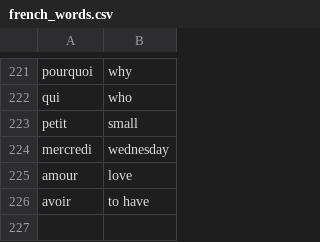
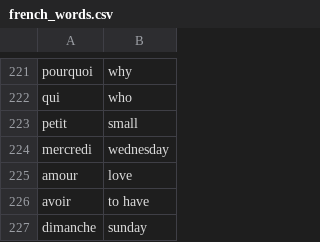
Before and after one commit to andervies/Flashy, a CSV file: data/french_words.csv, drawn as a sheet; only a part is shown, gaps mark what is left out; the diff names each change by its address in the sheet, - before the commit and + after, or states it on an @@ line.

Commit message:
Update french_words.csv

```diff
--- a/data/french_words.csv
+++ b/data/french_words.csv
+row 227: dimanche | sunday
```
